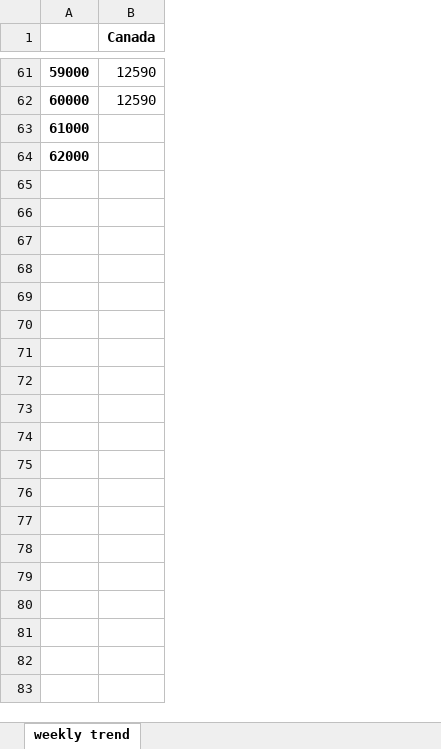
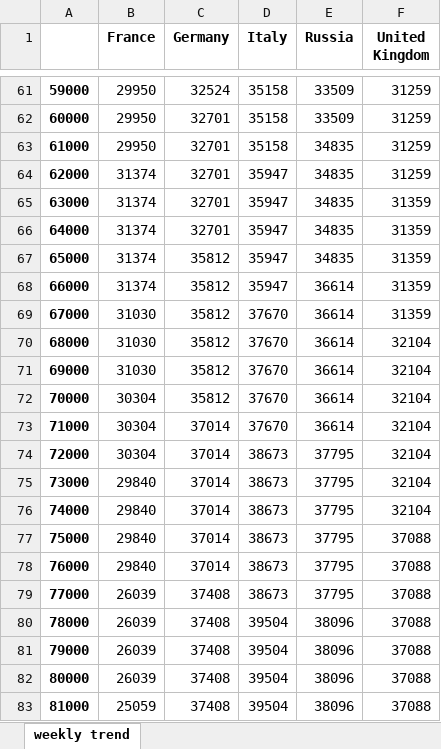
Before and after one commit to bayard/covid19, an Excel workbook: processor/newcases_vs_total.xlsx, sheet weekly trend, drawn as a sheet; only a part is shown, gaps mark what is left out; values as stored, in another font and other column widths than the file's, no borders; removed rows and columns are numbered as before the commit, all else as after; the diff covers the shown part only; the diff names each change by its address in the sheet, - before the commit and + after, or states it on an @@ line.

```diff
--- a/processor/newcases_vs_total.xlsx (sheet weekly trend)
+++ b/processor/newcases_vs_total.xlsx (sheet weekly trend)
-column B (Canada), rows 61-62: 12590 | 12590
+column B (France), rows 61-64: 29950 | 29950 | 29950 | 31374
+column C (Germany), rows 61-64: 32524 | 32701 | 32701 | 32701
+column D (Italy), rows 61-64: 35158 | 35158 | 35158 | 35947
+column E (Russia), rows 61-64: 33509 | 33509 | 34835 | 34835
+column F (United Kingdom), rows 61-64: all 31259
+row 65: 63000 | 31374 | 32701 | 35947 | 34835 | 31359
+row 66: 64000 | 31374 | 32701 | 35947 | 34835 | 31359
+row 67: 65000 | 31374 | 35812 | 35947 | 34835 | 31359
+row 68: 66000 | 31374 | 35812 | 35947 | 36614 | 31359
+row 69: 67000 | 31030 | 35812 | 37670 | 36614 | 31359
+row 70: 68000 | 31030 | 35812 | 37670 | 36614 | 32104
+row 71: 69000 | 31030 | 35812 | 37670 | 36614 | 32104
+row 72: 70000 | 30304 | 35812 | 37670 | 36614 | 32104
+row 73: 71000 | 30304 | 37014 | 37670 | 36614 | 32104
+row 74: 72000 | 30304 | 37014 | 38673 | 37795 | 32104
+row 75: 73000 | 29840 | 37014 | 38673 | 37795 | 32104
+row 76: 74000 | 29840 | 37014 | 38673 | 37795 | 32104
+row 77: 75000 | 29840 | 37014 | 38673 | 37795 | 37088
+row 78: 76000 | 29840 | 37014 | 38673 | 37795 | 37088
+row 79: 77000 | 26039 | 37408 | 38673 | 37795 | 37088
+row 80: 78000 | 26039 | 37408 | 39504 | 38096 | 37088
+row 81: 79000 | 26039 | 37408 | 39504 | 38096 | 37088
+row 82: 80000 | 26039 | 37408 | 39504 | 38096 | 37088
+row 83: 81000 | 25059 | 37408 | 39504 | 38096 | 37088
```
Also changed, not shown: 139 added rows elsewhere in this sheet, 2 other files.
